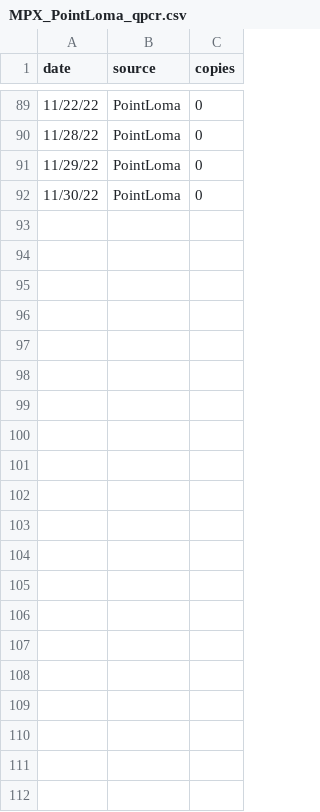
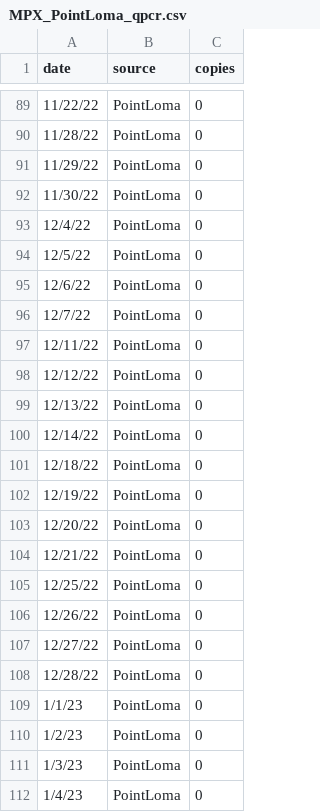
Before and after one commit to andersen-lab/MPX_WasteWater_San-Diego, a CSV file: MPX_PointLoma_qpcr.csv, drawn as a sheet; only a part is shown, gaps mark what is left out; the diff names each change by its address in the sheet, - before the commit and + after, or states it on an @@ line.

```diff
--- a/MPX_PointLoma_qpcr.csv
+++ b/MPX_PointLoma_qpcr.csv
+row 93: 12/4/22 | PointLoma | 0
+row 94: 12/5/22 | PointLoma | 0
+row 95: 12/6/22 | PointLoma | 0
+row 96: 12/7/22 | PointLoma | 0
+row 97: 12/11/22 | PointLoma | 0
+row 98: 12/12/22 | PointLoma | 0
+row 99: 12/13/22 | PointLoma | 0
+row 100: 12/14/22 | PointLoma | 0
+row 101: 12/18/22 | PointLoma | 0
+row 102: 12/19/22 | PointLoma | 0
+row 103: 12/20/22 | PointLoma | 0
+row 104: 12/21/22 | PointLoma | 0
+row 105: 12/25/22 | PointLoma | 0
+row 106: 12/26/22 | PointLoma | 0
+row 107: 12/27/22 | PointLoma | 0
+row 108: 12/28/22 | PointLoma | 0
+row 109: 1/1/23 | PointLoma | 0
+row 110: 1/2/23 | PointLoma | 0
+row 111: 1/3/23 | PointLoma | 0
+row 112: 1/4/23 | PointLoma | 0
```
Also changed, not shown: MPX_Encina_qpcr.csv, MPX_SouthBay_qpcr.csv.
